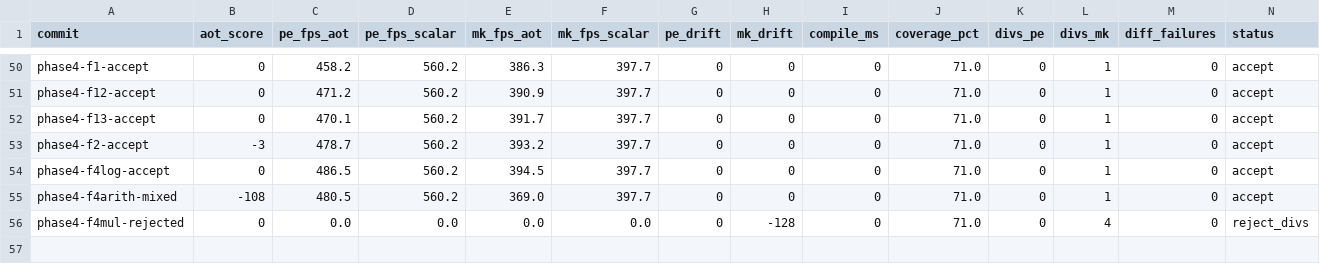
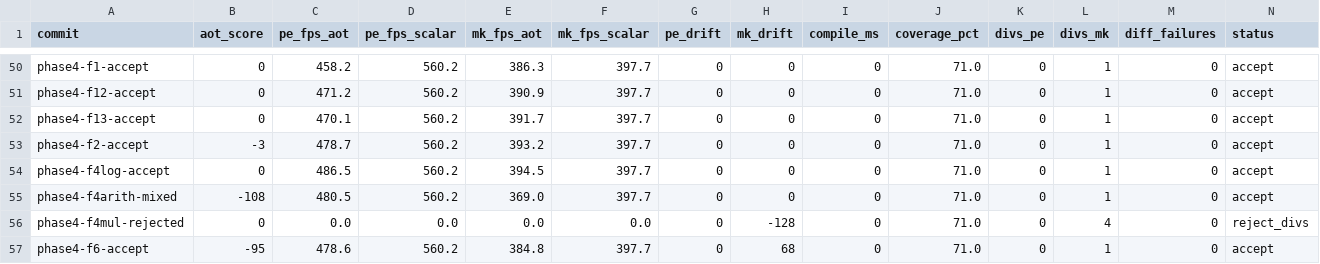
Before and after one commit to guysrd/rustboyadvance-ng, a TSV file: results.tsv, drawn as a sheet; only a part is shown, gaps mark what is left out; rows hold the shown columns only; the diff names each change by its address in the sheet, - before the commit and + after, or states it on an @@ line.

Commit message:
phase 4-prime: f6 ldr pc-rel inline ir + bus extern infra
added bus.load_32 + bus.idle_cycle externs (aot_load_32_for<I>,
aot_idle_cycle_for<I>) for inline ir to do memory ops with proper
cycle accounting via the bus path (always reads current cycle_luts;
survives waitcnt writes per i7).

f6 ldr pc-rel inline ir:
  encoding 01001_ddd_iiiiiiii; mask 0xf800 == 0x4800.
  addr = (fetch_addr & ~3) + (imm8 << 2)  [constant at aot time]
  gpr[rd] = bus.load_32(addr, NonSeq)
  bus.idle_cycle()        [1S+1N+1I cycle profile]
  pc = fetch_addr + 2; nfa = NonSeq (= 0)  ← different from most
                                             formats which set Seq
addr is always 4-aligned for f6 (fetch_addr is 2-aligned, & ~3
makes it 4-aligned, imm8 << 2 is multiple of 4) → never triggers
the i14 misaligned-ldr ROR path.

infrastructure additions:
- replay.rs: AotLoad32Fn, AotIdleCycleFn types + per-i wrappers
- compiler.rs: register_load_32, register_idle_cycle methods +
  per-block extern declaration for the f6 path
- lib.rs: compile_rom_with_seeds_full_v2 takes the two new args
- sdl frontend: passes the new extern fn ptrs

gated AOT_INLINE_F6=1 default-off.

correctness verified at sw=64KB:
- f6 alone: PE 0 divs ✓ MK 1 div historical
- 8-format stack (F1+F2+F3+F4_LOG+F4_ARITH+F6+F12+F13):
  PE x3: 0 divs all, fps 473/479/481  median 479
  MK x3: 1 div all, fps 385/384/385   median 385

fps comparison vs 7-format:
- PE: 480 → 479  (tied within noise)
- MK: 369 → 385  (+4.3% recovery from f4 arith mk regression)

f6 ldr-pc is heavily used for literal-pool constants (esp on mk's
arm-thumb interop?). the mk recovery suggests f6 inlining offsets
the i-cache pressure from f4 arith.

```diff
--- a/results.tsv
+++ b/results.tsv
+row 57: phase4-f6-accept | -95 | 478.6 | 560.2 | 384.8 | 397.7 | 0 | 68 | 0 | 71.0 | 0 | 1 | 0 | accept
```
Also changed, not shown: 4 other files.
